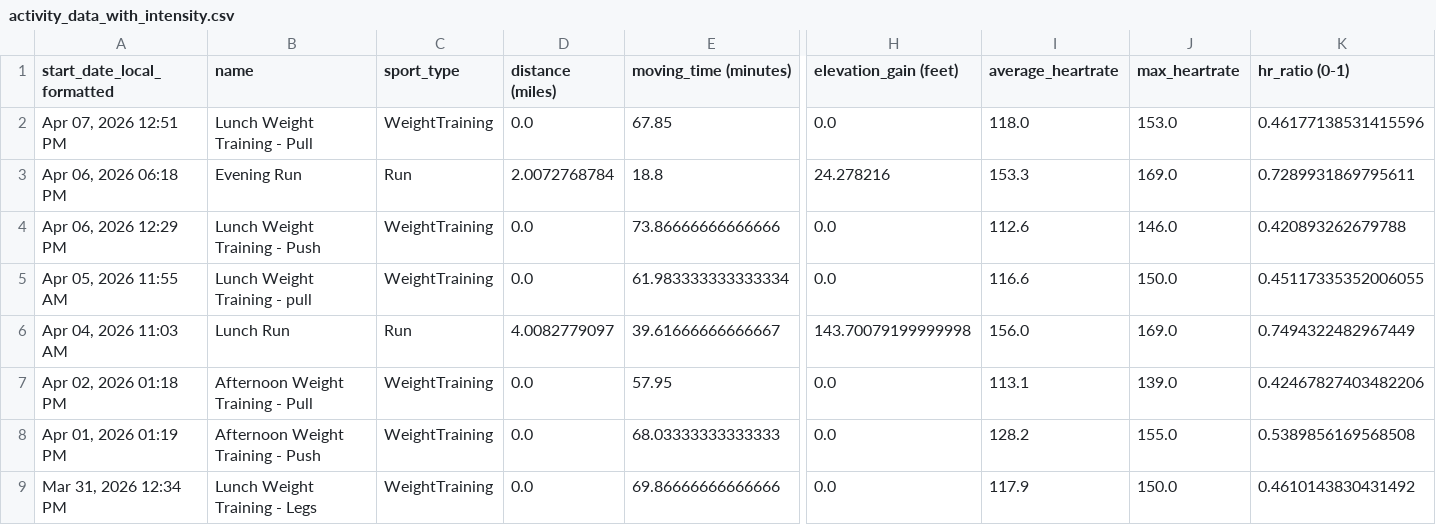
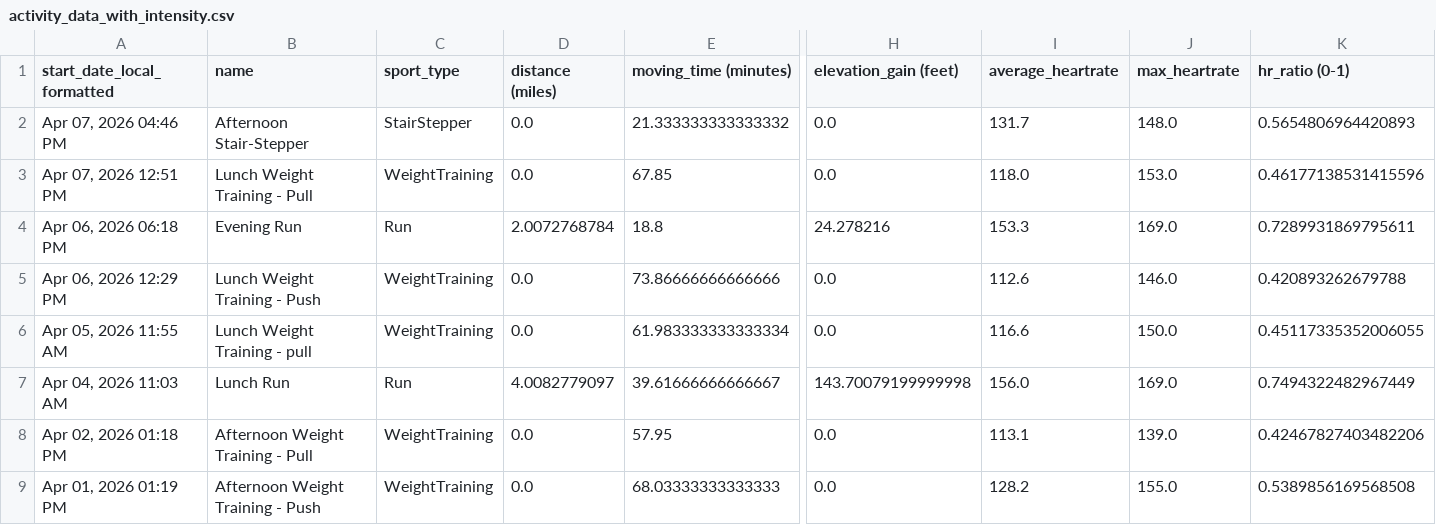
Before and after one commit to adbrigs/strava-training-dashboard, a CSV file: Training_Intensity_Report/dashboard/data/activity_data_with_intensity.csv, drawn as a sheet; only a part is shown, gaps mark what is left out; the shorter side is filled out with more unchanged rows; rows hold the shown columns only; the diff names each change by its address in the sheet, - before the commit and + after, or states it on an @@ line.

```diff
--- a/Training_Intensity_Report/dashboard/data/activity_data_with_intensity.csv
+++ b/Training_Intensity_Report/dashboard/data/activity_data_with_intensity.csv
+row 2: Apr 07, 2026 04:46 PM | Afternoon Stair-Stepper | StairStepper | 0.0 | 21.333333333333332 | 0.0 | 131.7 | 148.0 | 0.5654806964420893
```
Also changed, not shown: Training_Intensity_Report/dashboard/data/all_activities_rawdata.csv.
